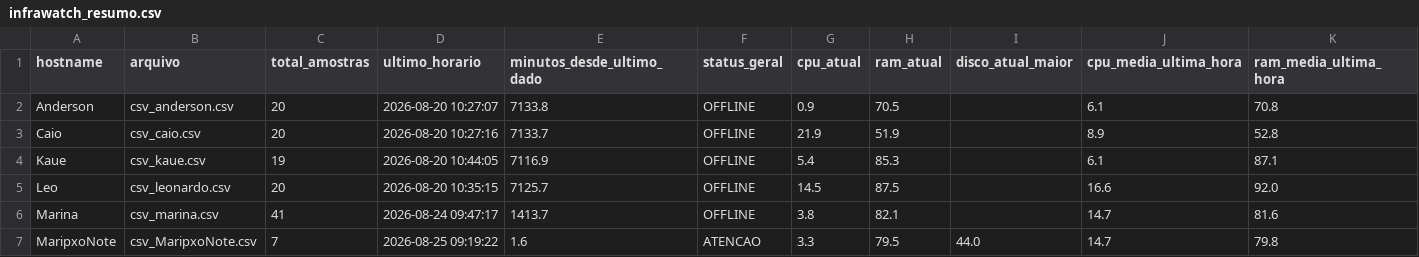
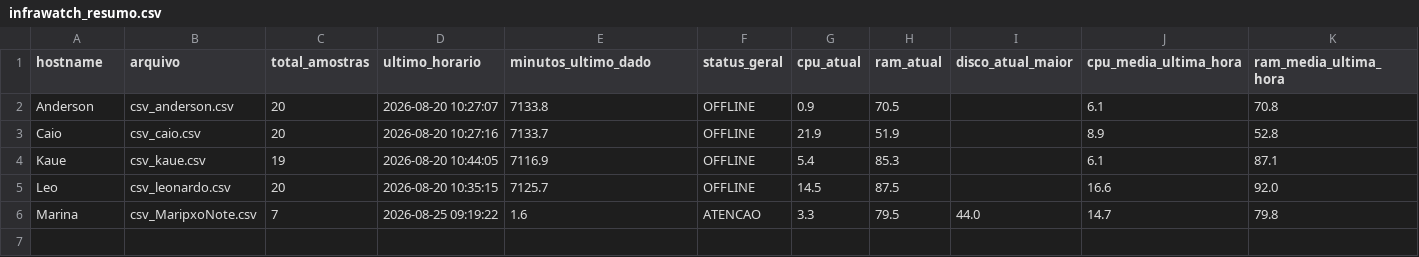
Before and after one commit to InfraWatch-SPTech/InfraWatchDev, a CSV file: script/infrawatch_resumo.csv, drawn as a sheet; only a part is shown; removed rows and columns are numbered as before the commit, all else as after; rows hold the shown columns only; the diff names each change by its address in the sheet, - before the commit and + after, or states it on an @@ line.

```diff
--- a/script/infrawatch_resumo.csv
+++ b/script/infrawatch_resumo.csv
-E1: minutos_desde_ultimo_dado
+E1: minutos_ultimo_dado
-row 6: Marina | csv_marina.csv | 41 | 2026-08-24 09:47:17 | 1413.7 | OFFLINE | 3.8 | 82.1 |  | 14.7 | 81.6
-A6 (hostname): MaripxoNote
+A6 (hostname): Marina
```
Also changed, not shown: 1 other file.
